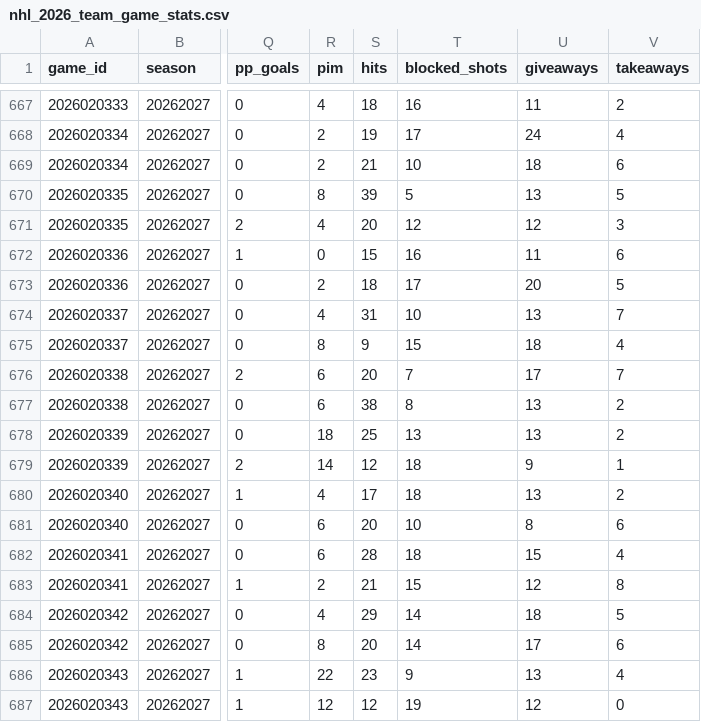
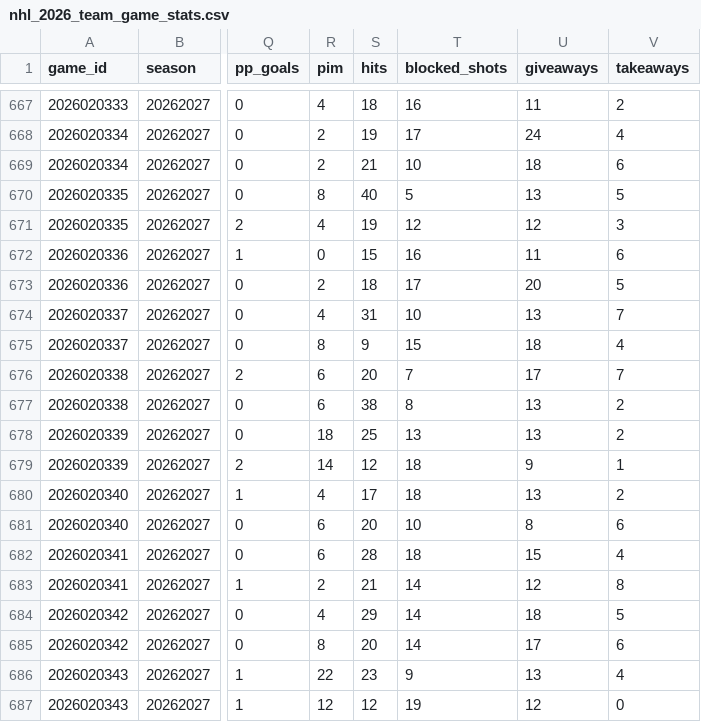
Before and after one commit to decntai1/nhl, a CSV file: data/nhl_2026_team_game_stats.csv, drawn as a sheet; only a part is shown, gaps mark what is left out; the diff names each change by its address in the sheet, - before the commit and + after, or states it on an @@ line.

```diff
--- a/data/nhl_2026_team_game_stats.csv
+++ b/data/nhl_2026_team_game_stats.csv
-S670 (hits): 39
+S670 (hits): 40
-S671 (hits): 20
+S671 (hits): 19
-T683 (blocked_shots): 15
+T683 (blocked_shots): 14
```
Also changed, not shown: data/nhl_2026_player_season_stats.csv, data/nhl_2026_standings.csv, 1 other file.
